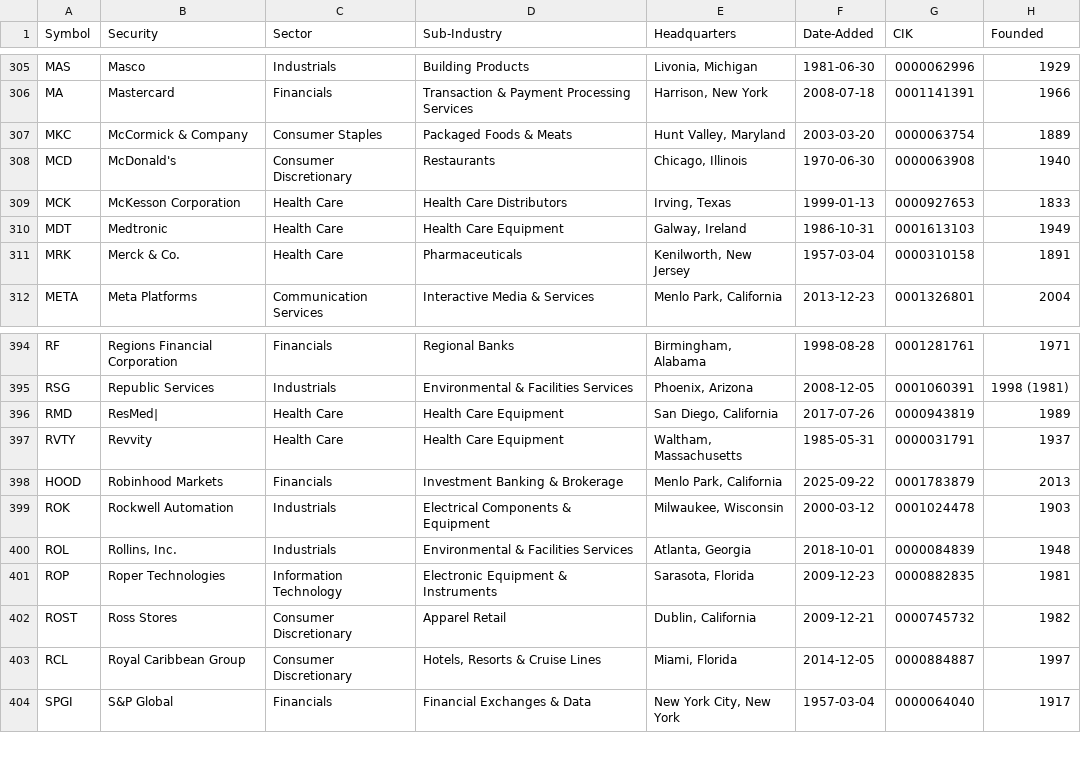
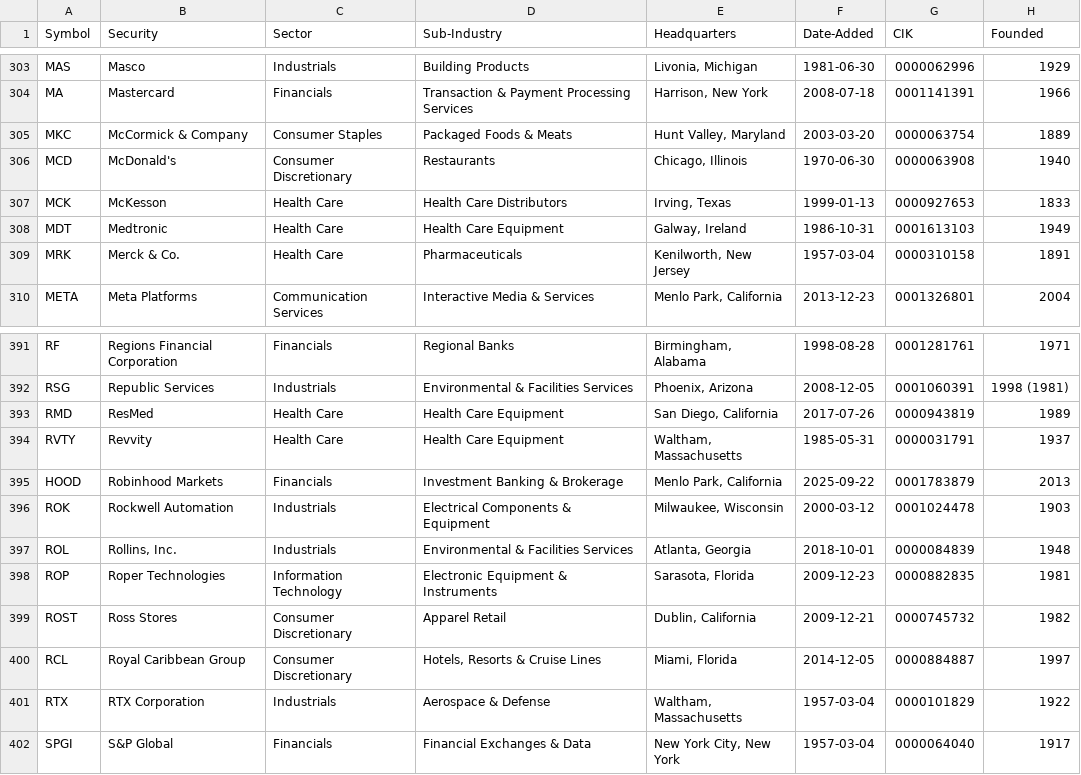
Before and after one commit to karlyoxall/SP500, a CSV file: data/sp500_companies.csv, drawn as a sheet; only a part is shown, gaps mark what is left out; the diff covers the shown part only.

```diff
--- a/data/sp500_companies.csv
+++ b/data/sp500_companies.csv
@@ -308,3 +306,3 @@ MKC,McCormick & Company,Consumer Staples,Packaged Foods & Meats,"Hunt Valley, Ma
 MCD,McDonald's,Consumer Discretionary,Restaurants,"Chicago, Illinois",1970-06-30,0000063908,1940
-MCK,McKesson Corporation,Health Care,Health Care Distributors,"Irving, Texas",1999-01-13,0000927653,1833
+MCK,McKesson,Health Care,Health Care Distributors,"Irving, Texas",1999-01-13,0000927653,1833
 MDT,Medtronic,Health Care,Health Care Equipment,"Galway, Ireland",1986-10-31,0001613103,1949
@@ -395,3 +392,3 @@ RF,Regions Financial Corporation,Financials,Regional Banks,"Birmingham, Alabama"
 RSG,Republic Services,Industrials,Environmental & Facilities Services,"Phoenix, Arizona",2008-12-05,0001060391,1998 (1981)
-RMD,ResMed|,Health Care,Health Care Equipment,"San Diego, California",2017-07-26,0000943819,1989
+RMD,ResMed,Health Care,Health Care Equipment,"San Diego, California",2017-07-26,0000943819,1989
 RVTY,Revvity,Health Care,Health Care Equipment,"Waltham, Massachusetts",1985-05-31,0000031791,1937
@@ -403,2 +400,3 @@ ROST,Ross Stores,Consumer Discretionary,Apparel Retail,"Dublin, California",2009
 RCL,Royal Caribbean Group,Consumer Discretionary,"Hotels, Resorts & Cruise Lines","Miami, Florida",2014-12-05,0000884887,1997
+RTX,RTX Corporation,Industrials,Aerospace & Defense,"Waltham, Massachusetts",1957-03-04,0000101829,1922
 SPGI,S&P Global,Financials,Financial Exchanges & Data,"New York City, New York",1957-03-04,0000064040,1917
```
Also changed, not shown: 4 added rows, 4 removed rows and 3 moved rows elsewhere in this file.
